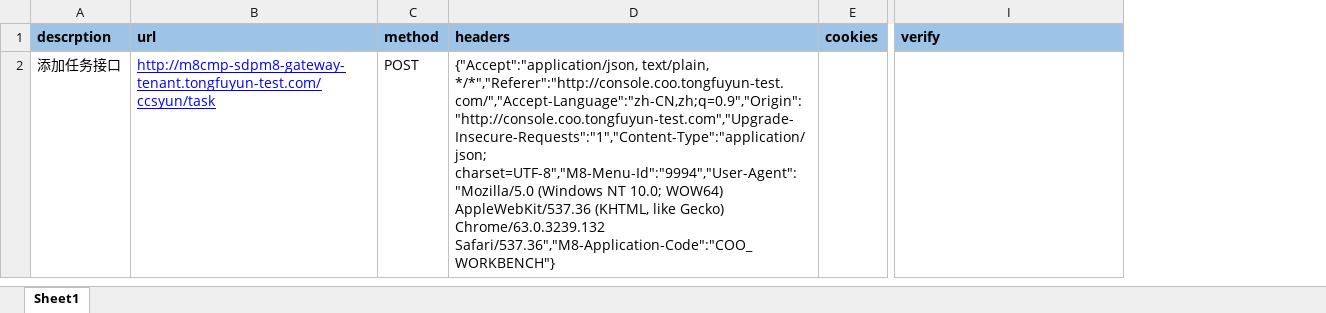
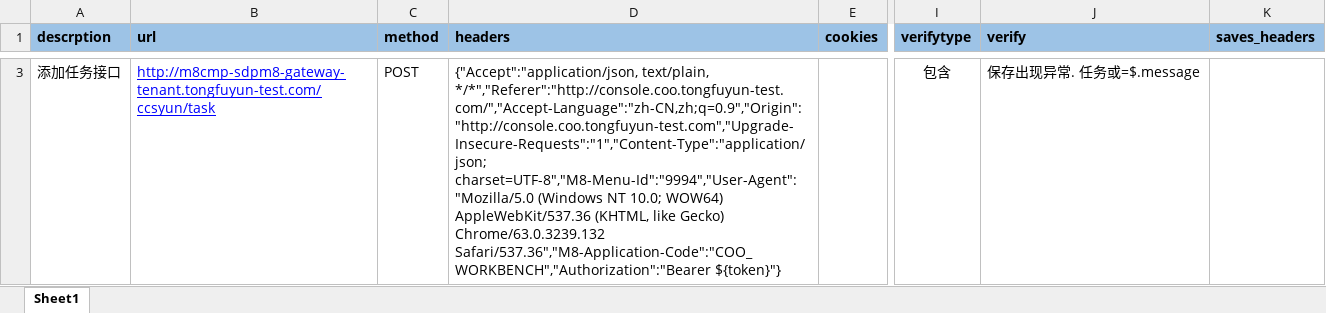
Before and after one commit to xiaofei0722/kkapi, an Excel workbook: conf/case.xlsx, sheet Sheet1, drawn as a sheet; only a part is shown, gaps mark what is left out; values as stored, in another font and other column widths than the file's, no borders; addresses are those after the commit; the diff covers the shown part only; the diff names each change by its address in the sheet, - before the commit and + after, or states it on an @@ line.

```diff
--- a/conf/case.xlsx (sheet Sheet1)
+++ b/conf/case.xlsx (sheet Sheet1)
+column I (verifytype), row 3: 包含
+column K (saves_headers), empty
-D3 (headers): …Gecko) Chrome/63.0.3239.132 Safari/537.36","M8-Application-Code":"COO_WORKBENCH"}
+D3 (headers): …Gecko) Chrome/63.0.3239.132 Safari/537.36","M8-Application-Code":"COO_WORKBENCH","Authorization":"Bearer ${token}"}
-J3 (verify): (empty)
+J3 (verify): 保存出现异常. 任务或=$.message
```
Also changed, not shown: 1 added row elsewhere in this sheet, 3 other files.
